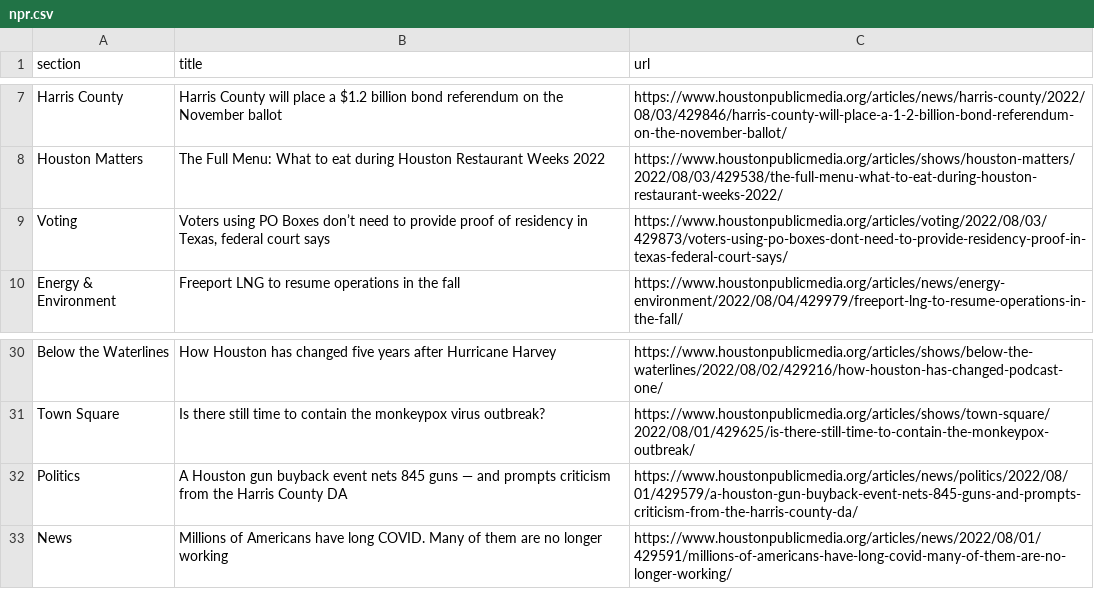
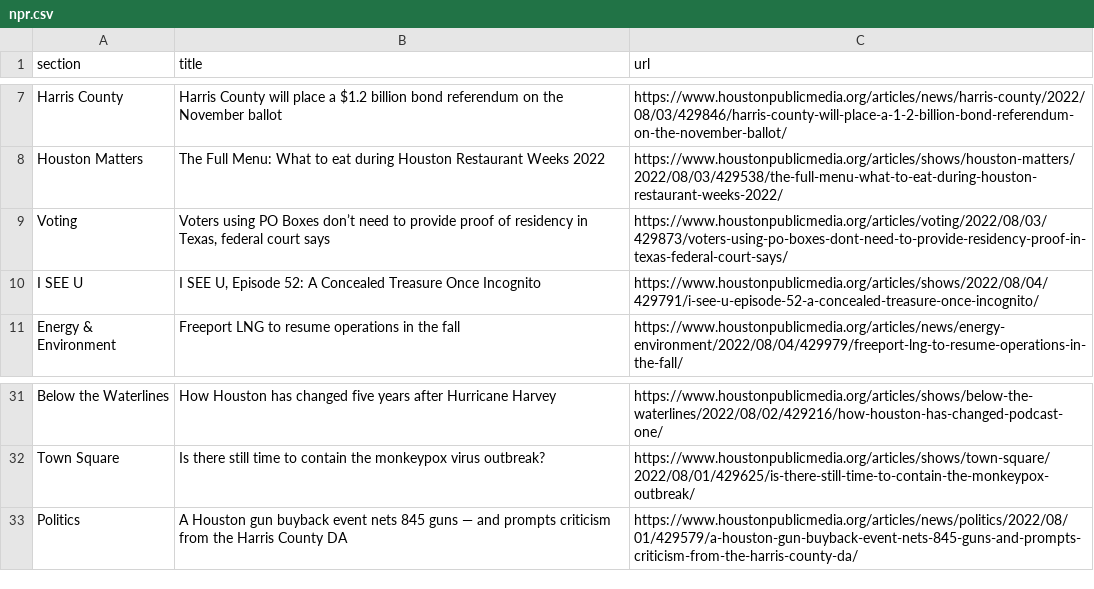
Before and after one commit to tanazm/Houston_scraped, a CSV file: npr.csv, drawn as a sheet; only a part is shown, gaps mark what is left out.

```diff
--- a/npr.csv
+++ b/npr.csv
@@ -9,2 +9,3 @@ Houston Matters,The Full Menu: What to eat during Houston Restaurant Weeks 2022,
 Voting,"Voters using PO Boxes don’t need to provide proof of residency in Texas, federal court says",https://www.houstonpublicmedia.org/articles/voting/2022/08/03/429873/voters-using-po-boxes-dont-need-to-provide-residency-proof-in-texas-federal-court-says/
+I SEE U,"I SEE U, Episode 52: A Concealed Treasure Once Incognito",https://www.houstonpublicmedia.org/articles/shows/2022/08/04/429791/i-see-u-episode-52-a-concealed-treasure-once-incognito/
 Energy & Environment,Freeport LNG to resume operations in the fall,https://www.houstonpublicmedia.org/articles/news/energy-environment/2022/08/04/429979/freeport-lng-to-resume-operations-in-the-fall/
@@ -32,2 +33 @@ Town Square,Is there still time to contain the monkeypox virus outbreak?,https:/
 Politics,A Houston gun buyback event nets 845 guns — and prompts criticism from the Harris County DA,https://www.houstonpublicmedia.org/articles/news/politics/2022/08/01/429579/a-houston-gun-buyback-event-nets-845-guns-and-prompts-criticism-from-the-harris-county-da/
-News,Millions of Americans have long COVID. Many of them are no longer working,https://www.houstonpublicmedia.org/articles/news/2022/08/01/429591/millions-of-americans-have-long-covid-many-of-them-are-no-longer-working/
```
